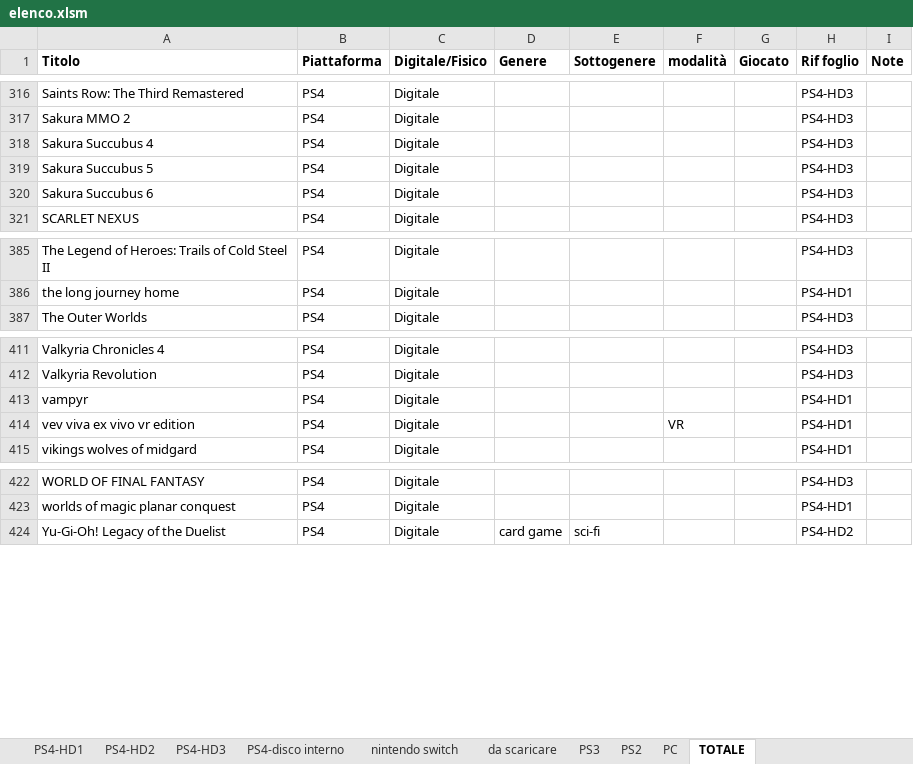
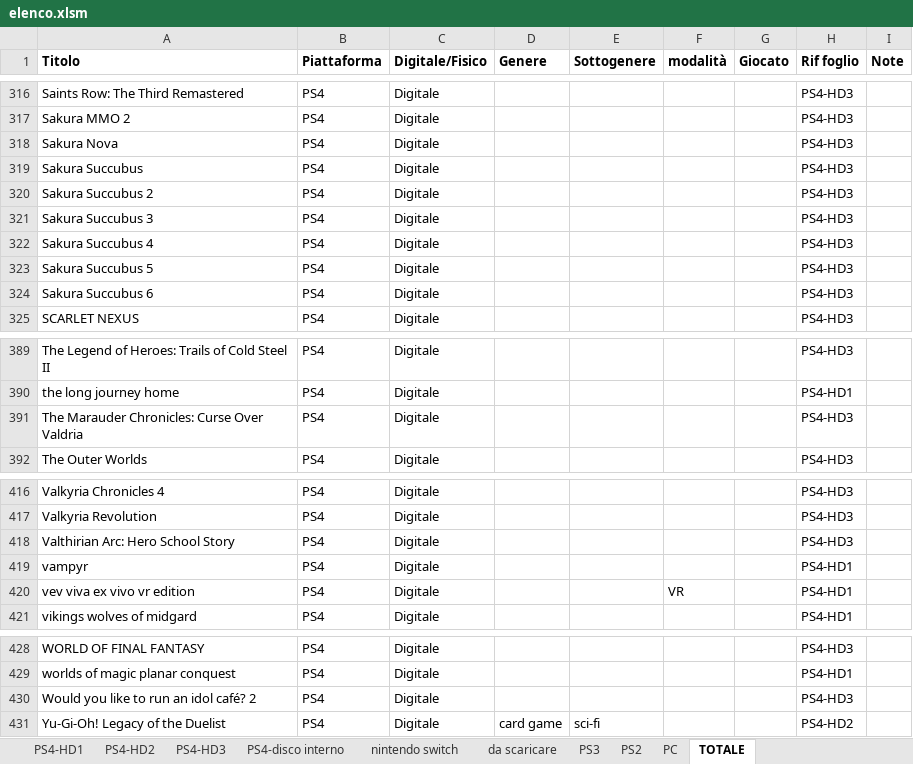
Before and after one commit to omega9999/psn-java, an Excel workbook: elenco.xlsm, sheet TOTALE, drawn as a sheet; only a part is shown, gaps mark what is left out; values as stored, in another font and other column widths than the file's, no borders; the diff names each change by its address in the sheet, - before the commit and + after, or states it on an @@ line.

```diff
--- a/elenco.xlsm (sheet TOTALE)
+++ b/elenco.xlsm (sheet TOTALE)
+row 318: Sakura Nova | PS4 | Digitale |  |  |  |  | PS4-HD3
+row 319: Sakura Succubus | PS4 | Digitale |  |  |  |  | PS4-HD3
+row 320: Sakura Succubus 2 | PS4 | Digitale |  |  |  |  | PS4-HD3
+row 321: Sakura Succubus 3 | PS4 | Digitale |  |  |  |  | PS4-HD3
+row 391: The Marauder Chronicles: Curse Over Valdria | PS4 | Digitale |  |  |  |  | PS4-HD3
+row 418: Valthirian Arc: Hero School Story | PS4 | Digitale |  |  |  |  | PS4-HD3
+row 430: Would you like to run an idol café? 2 | PS4 | Digitale |  |  |  |  | PS4-HD3
```
Also changed, not shown: sheet PS4-HD3, formulas that keep their value, 2 other files.
